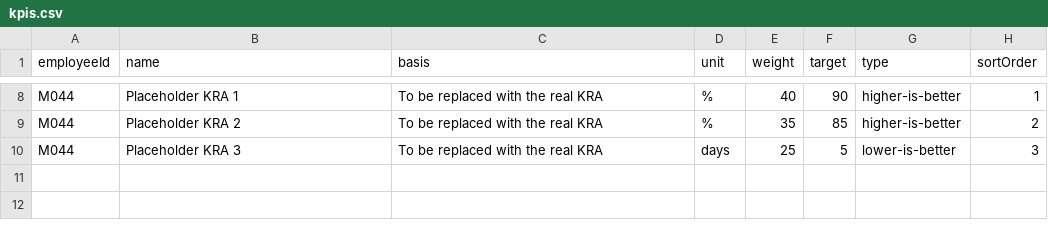
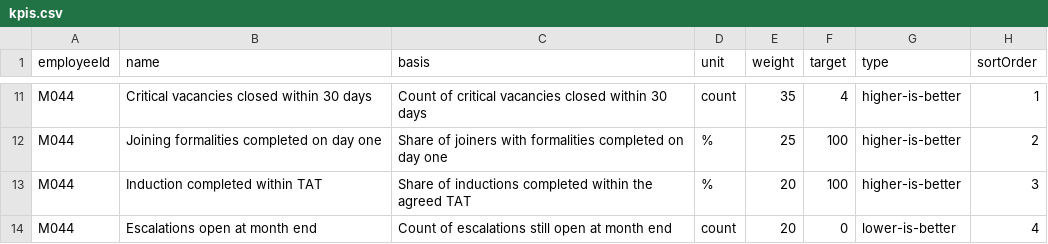
Before and after one commit to VivekMaida/hr_evaluation, a CSV file: prisma/kpis.csv, drawn as a sheet; only a part is shown, gaps mark what is left out; addresses are those after the commit; the diff covers the shown part only; the diff names each change by its address in the sheet, - before the commit and + after, or states it on an @@ line.

```diff
--- a/prisma/kpis.csv
+++ b/prisma/kpis.csv
-B11 (name): Placeholder KRA 1
+B11 (name): Critical vacancies closed within 30 days
-C11 (basis): To be replaced with the real KRA
+C11 (basis): Count of critical vacancies closed within 30 days
-D11 (unit): %
+D11 (unit): count
-E11 (weight): 40
+E11 (weight): 35
-F11 (target): 90
+F11 (target): 4
-B12 (name): Placeholder KRA 2
+B12 (name): Joining formalities completed on day one
-C12 (basis): To be replaced with the real KRA
+C12 (basis): Share of joiners with formalities completed on day one
-E12 (weight): 35
+E12 (weight): 25
-F12 (target): 85
+F12 (target): 100
-B13 (name): Placeholder KRA 3
+B13 (name): Induction completed within TAT
-C13 (basis): To be replaced with the real KRA
+C13 (basis): Share of inductions completed within the agreed TAT
-D13 (unit): days
+D13 (unit): %
-E13 (weight): 25
+E13 (weight): 20
-F13 (target): 5
+F13 (target): 100
-G13 (type): lower-is-better
+G13 (type): higher-is-better
+row 14: M044 | Escalations open at month end | Count of escalations still open at month end | count | 20 | 0 | lower-is-better | 4
```
Also changed, not shown: 4 added rows, 1 removed row and 23 edited cells elsewhere in this file, 32 other files.
